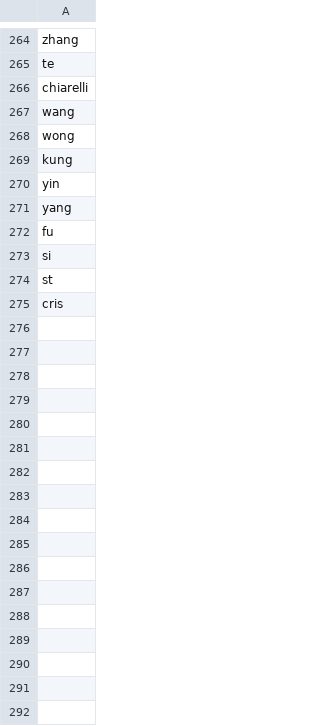
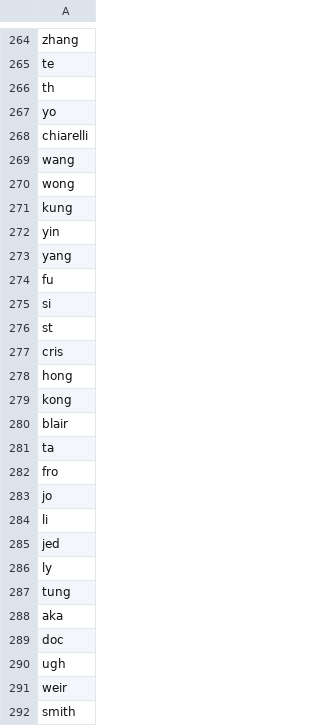
Before and after one commit to alhamfikri/HaikuGen, a CSV file: code/haikugen/res/name/names__m.csv, drawn as a sheet; only a part is shown, gaps mark what is left out; the diff names each change by its address in the sheet, - before the commit and + after, or states it on an @@ line.

```diff
--- a/code/haikugen/res/name/names__m.csv
+++ b/code/haikugen/res/name/names__m.csv
+row 266: th
+row 267: yo
+row 278: hong
+row 279: kong
+row 280: blair
+row 281: ta
+row 282: fro
+row 283: jo
+row 284: li
+row 285: jed
+row 286: ly
+row 287: tung
+row 288: aka
+row 289: doc
+row 290: ugh
+row 291: weir
+row 292: smith
```
Also changed, not shown: 14 other files.
